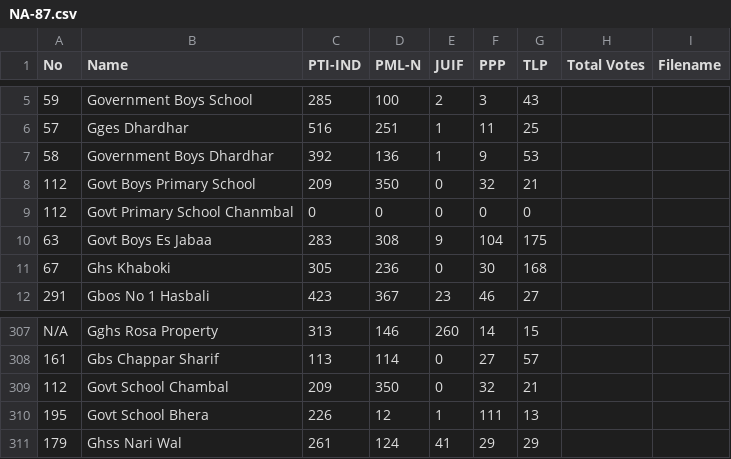
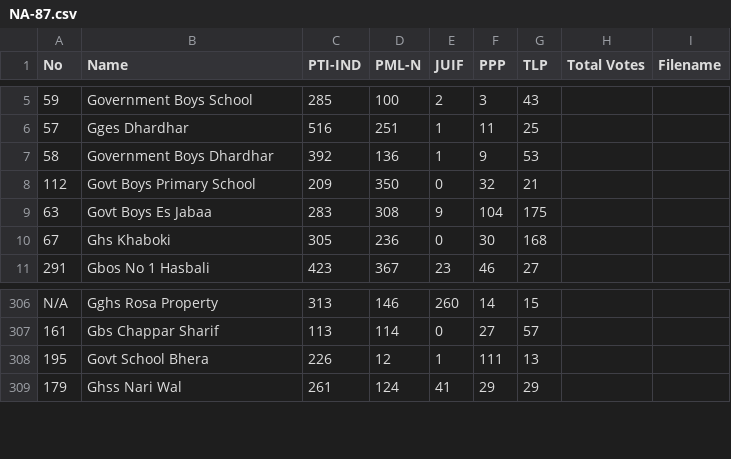
Before and after one commit to zlenner/elections-data, a CSV file: form45/NA-87.csv, drawn as a sheet; only a part is shown, gaps mark what is left out.

Commit message:
Update NA-87.csv

```diff
--- a/form45/NA-87.csv
+++ b/form45/NA-87.csv
@@ -8,3 +8,2 @@ No,Name,PTI-IND,PML-N,JUIF,PPP,TLP,Total Votes,Filename
 112,Govt Boys Primary School,209,350,0,32,21,,
-112,Govt Primary School Chanmbal,0,0,0,0,0,,
 63,Govt Boys Es Jabaa,283,308,9,104,175,,
@@ -308,3 +307,2 @@ N/A,Gghs Rosa Property,313,146,260,14,15,,
 161,Gbs Chappar Sharif,113,114,0,27,57,,
-112,Govt School Chambal,209,350,0,32,21,,
 195,Govt School Bhera,226,12,1,111,13,,
```
